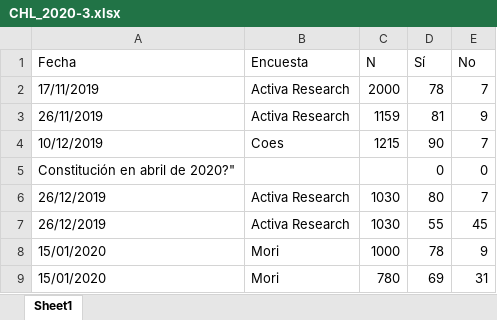
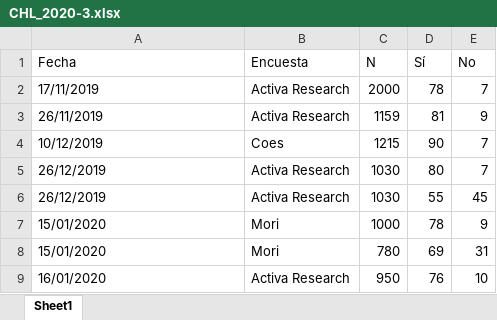
Before and after one commit to tresquintos/tresquintos.github.io, an Excel workbook: files/polls/CHL_2020-3.xlsx, sheet Sheet1, drawn as a sheet; only a part is shown; the shorter side is filled out with more unchanged rows; values as stored, in another font and other column widths than the file's, no borders; the diff names each change by its address in the sheet, - before the commit and + after, or states it on an @@ line.

Commit message:
data

```diff
--- a/files/polls/CHL_2020-3.xlsx (sheet Sheet1)
+++ b/files/polls/CHL_2020-3.xlsx (sheet Sheet1)
-row 5: Constitución en abril de 2020?" |  |  | 0 | 0
```
Also changed, not shown: 1 other file.
